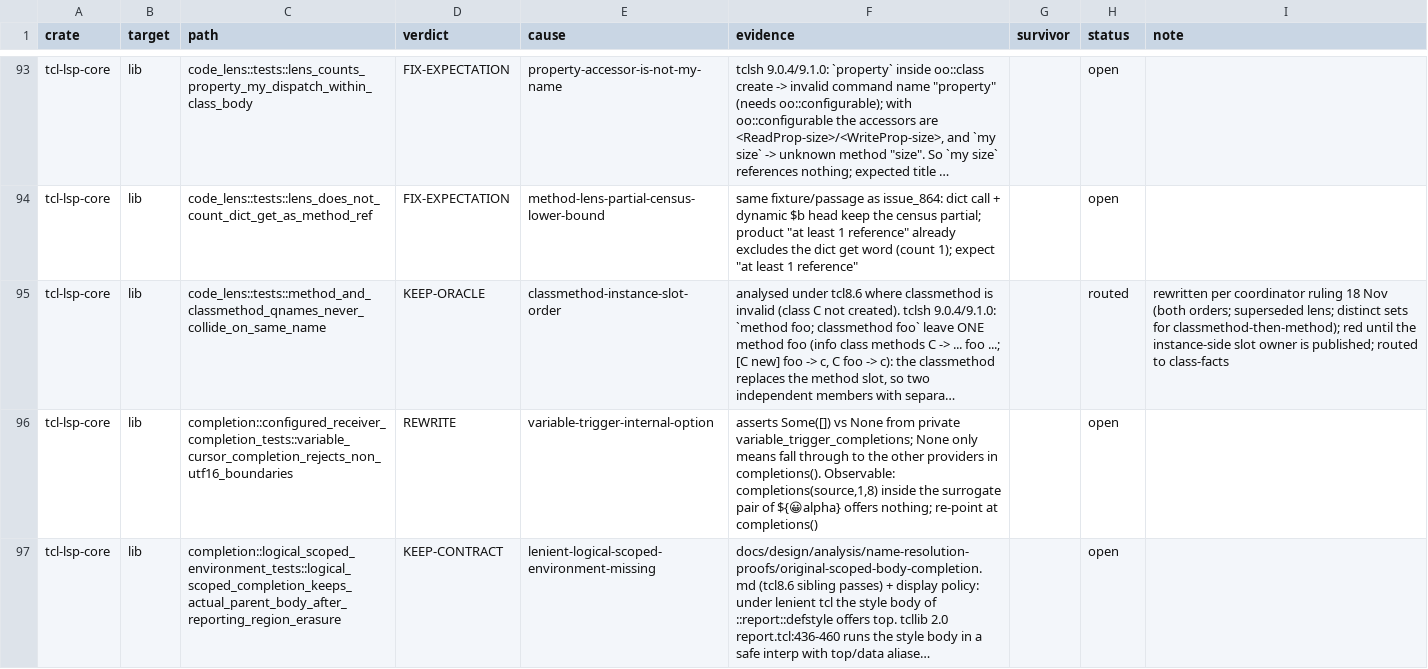
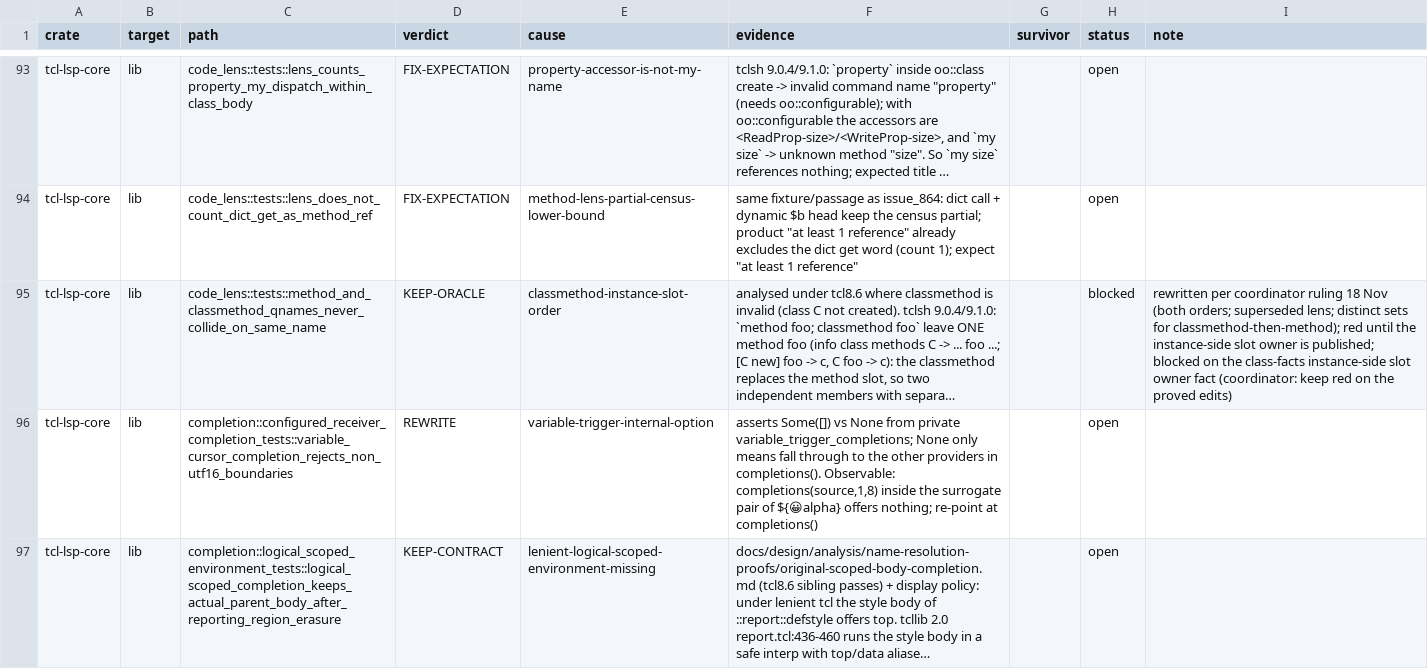
Before and after one commit to bitwisecook/tcl-lsp, a TSV file: docs/work/test-scrub/ledger/lsp-features.tsv, drawn as a sheet; only a part is shown, gaps mark what is left out; long unchanged cells end in …; the diff covers the shown part only; the diff names each change by its address in the sheet, - before the commit and + after, or states it on an @@ line.

```diff
--- a/docs/work/test-scrub/ledger/lsp-features.tsv
+++ b/docs/work/test-scrub/ledger/lsp-features.tsv
-H95 (status): routed
+H95 (status): blocked
-I95 (note): …is published; routed to class-facts
+I95 (note): …is published; blocked on the class-facts instance-side slot owner fact (coordinator: keep red on the proved edits)
```
Also changed, not shown: 2 edited cells elsewhere in this file.
